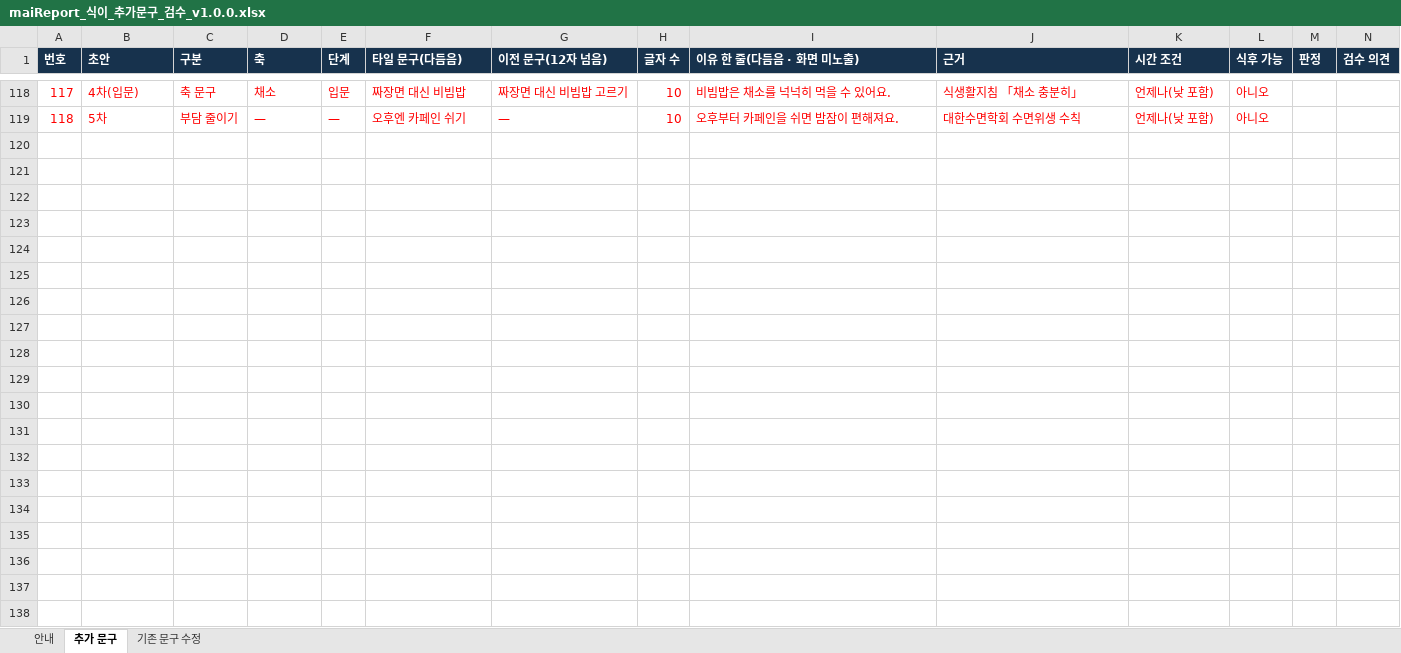
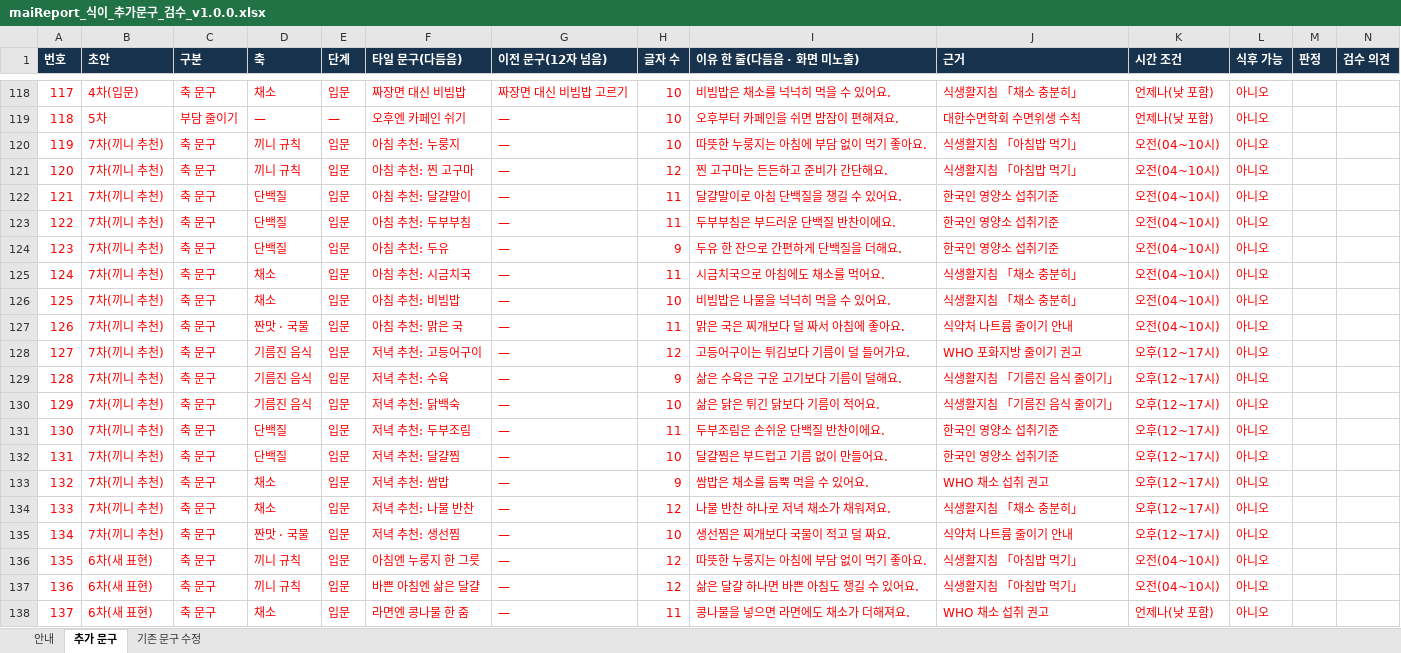
Before and after one commit to srleeinkorea/Project_maiReport, an Excel workbook: outputs/mai-report-policy/식이/maiReport_식이_추가문구_검수_v1.0.0.xlsx, sheet 추가 문구, drawn as a sheet; only a part is shown, gaps mark what is left out; values as stored, in another font and other column widths than the file's, no borders; rows hold the shown columns only; the diff covers the shown part only; the diff names each change by its address in the sheet, - before the commit and + after, or states it on an @@ line.

```diff
--- a/outputs/mai-report-policy/식이/maiReport_식이_추가문구_검수_v1.0.0.xlsx (sheet 추가 문구)
+++ b/outputs/mai-report-policy/식이/maiReport_식이_추가문구_검수_v1.0.0.xlsx (sheet 추가 문구)
+row 120: 119 | 7차(끼니 추천) | 축 문구 | 끼니 규칙 | 입문 | 아침 추천: 누룽지 | — | 10 | 따뜻한 누룽지는 아침에 부담 없이 먹기 좋아요. | 식생활지침 「아침밥 먹기」 | 오전(04~10시) | 아니오
+row 121: 120 | 7차(끼니 추천) | 축 문구 | 끼니 규칙 | 입문 | 아침 추천: 찐 고구마 | — | 12 | 찐 고구마는 든든하고 준비가 간단해요. | 식생활지침 「아침밥 먹기」 | 오전(04~10시) | 아니오
+row 122: 121 | 7차(끼니 추천) | 축 문구 | 단백질 | 입문 | 아침 추천: 달걀말이 | — | 11 | 달걀말이로 아침 단백질을 챙길 수 있어요. | 한국인 영양소 섭취기준 | 오전(04~10시) | 아니오
+row 123: 122 | 7차(끼니 추천) | 축 문구 | 단백질 | 입문 | 아침 추천: 두부부침 | — | 11 | 두부부침은 부드러운 단백질 반찬이에요. | 한국인 영양소 섭취기준 | 오전(04~10시) | 아니오
+row 124: 123 | 7차(끼니 추천) | 축 문구 | 단백질 | 입문 | 아침 추천: 두유 | — | 9 | 두유 한 잔으로 간편하게 단백질을 더해요. | 한국인 영양소 섭취기준 | 오전(04~10시) | 아니오
+row 125: 124 | 7차(끼니 추천) | 축 문구 | 채소 | 입문 | 아침 추천: 시금치국 | — | 11 | 시금치국으로 아침에도 채소를 먹어요. | 식생활지침 「채소 충분히」 | 오전(04~10시) | 아니오
+row 126: 125 | 7차(끼니 추천) | 축 문구 | 채소 | 입문 | 아침 추천: 비빔밥 | — | 10 | 비빔밥은 나물을 넉넉히 먹을 수 있어요. | 식생활지침 「채소 충분히」 | 오전(04~10시) | 아니오
+row 127: 126 | 7차(끼니 추천) | 축 문구 | 짠맛 · 국물 | 입문 | 아침 추천: 맑은 국 | — | 11 | 맑은 국은 찌개보다 덜 짜서 아침에 좋아요. | 식약처 나트륨 줄이기 안내 | 오전(04~10시) | 아니오
+row 128: 127 | 7차(끼니 추천) | 축 문구 | 기름진 음식 | 입문 | 저녁 추천: 고등어구이 | — | 12 | 고등어구이는 튀김보다 기름이 덜 들어가요. | WHO 포화지방 줄이기 권고 | 오후(12~17시) | 아니오
+row 129: 128 | 7차(끼니 추천) | 축 문구 | 기름진 음식 | 입문 | 저녁 추천: 수육 | — | 9 | 삶은 수육은 구운 고기보다 기름이 덜해요. | 식생활지침 「기름진 음식 줄이기」 | 오후(12~17시) | 아니오
+row 130: 129 | 7차(끼니 추천) | 축 문구 | 기름진 음식 | 입문 | 저녁 추천: 닭백숙 | — | 10 | 삶은 닭은 튀긴 닭보다 기름이 적어요. | 식생활지침 「기름진 음식 줄이기」 | 오후(12~17시) | 아니오
+row 131: 130 | 7차(끼니 추천) | 축 문구 | 단백질 | 입문 | 저녁 추천: 두부조림 | — | 11 | 두부조림은 손쉬운 단백질 반찬이에요. | 한국인 영양소 섭취기준 | 오후(12~17시) | 아니오
+row 132: 131 | 7차(끼니 추천) | 축 문구 | 단백질 | 입문 | 저녁 추천: 달걀찜 | — | 10 | 달걀찜은 부드럽고 기름 없이 만들어요. | 한국인 영양소 섭취기준 | 오후(12~17시) | 아니오
+row 133: 132 | 7차(끼니 추천) | 축 문구 | 채소 | 입문 | 저녁 추천: 쌈밥 | — | 9 | 쌈밥은 채소를 듬뿍 먹을 수 있어요. | WHO 채소 섭취 권고 | 오후(12~17시) | 아니오
+row 134: 133 | 7차(끼니 추천) | 축 문구 | 채소 | 입문 | 저녁 추천: 나물 반찬 | — | 12 | 나물 반찬 하나로 저녁 채소가 채워져요. | 식생활지침 「채소 충분히」 | 오후(12~17시) | 아니오
+row 135: 134 | 7차(끼니 추천) | 축 문구 | 짠맛 · 국물 | 입문 | 저녁 추천: 생선찜 | — | 10 | 생선찜은 찌개보다 국물이 적고 덜 짜요. | 식약처 나트륨 줄이기 안내 | 오후(12~17시) | 아니오
+row 136: 135 | 6차(새 표현) | 축 문구 | 끼니 규칙 | 입문 | 아침엔 누룽지 한 그릇 | — | 12 | 따뜻한 누룽지는 아침에 부담 없이 먹기 좋아요. | 식생활지침 「아침밥 먹기」 | 오전(04~10시) | 아니오
+row 137: 136 | 6차(새 표현) | 축 문구 | 끼니 규칙 | 입문 | 바쁜 아침엔 삶은 달걀 | — | 12 | 삶은 달걀 하나면 바쁜 아침도 챙길 수 있어요. | 식생활지침 「아침밥 먹기」 | 오전(04~10시) | 아니오
+row 138: 137 | 6차(새 표현) | 축 문구 | 채소 | 입문 | 라면엔 콩나물 한 줌 | — | 11 | 콩나물을 넣으면 라면에도 채소가 더해져요. | WHO 채소 섭취 권고 | 언제나(낮 포함) | 아니오
```
Also changed, not shown: 17 added rows and 16 edited cells elsewhere in this sheet, sheet 안내.
